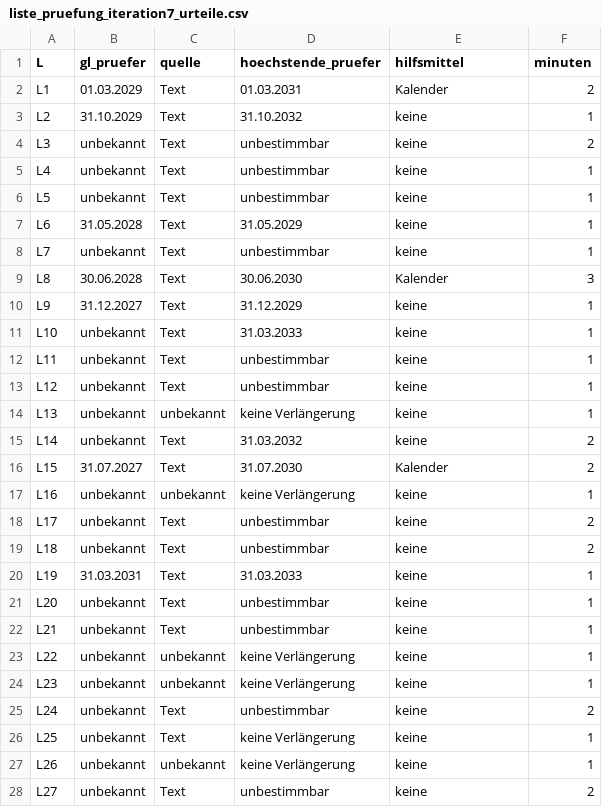
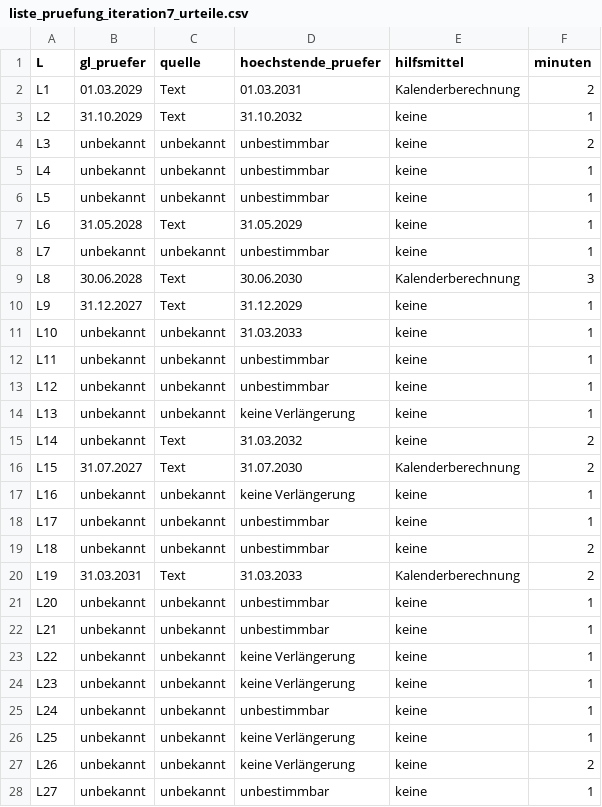
Before and after one commit to ludwigrichthammer9-web/vergabe_radar, a CSV file: reports/liste_pruefung_iteration7_urteile.csv, drawn as a sheet; only a part is shown; the diff covers the shown part only.

```diff
--- a/reports/liste_pruefung_iteration7_urteile.csv
+++ b/reports/liste_pruefung_iteration7_urteile.csv
@@ -1,28 +1,28 @@
 L;gl_pruefer;quelle;hoechstende_pruefer;hilfsmittel;minuten
-L1;01.03.2029;Text;01.03.2031;Kalender;2
+L1;01.03.2029;Text;01.03.2031;Kalenderberechnung;2
 L2;31.10.2029;Text;31.10.2032;keine;1
-L3;unbekannt;Text;unbestimmbar;keine;2
-L4;unbekannt;Text;unbestimmbar;keine;1
-L5;unbekannt;Text;unbestimmbar;keine;1
+L3;unbekannt;unbekannt;unbestimmbar;keine;2
+L4;unbekannt;unbekannt;unbestimmbar;keine;1
+L5;unbekannt;unbekannt;unbestimmbar;keine;1
 L6;31.05.2028;Text;31.05.2029;keine;1
-L7;unbekannt;Text;unbestimmbar;keine;1
-L8;30.06.2028;Text;30.06.2030;Kalender;3
+L7;unbekannt;unbekannt;unbestimmbar;keine;1
+L8;30.06.2028;Text;30.06.2030;Kalenderberechnung;3
 L9;31.12.2027;Text;31.12.2029;keine;1
-L10;unbekannt;Text;31.03.2033;keine;1
-L11;unbekannt;Text;unbestimmbar;keine;1
-L12;unbekannt;Text;unbestimmbar;keine;1
+L10;unbekannt;unbekannt;31.03.2033;keine;1
+L11;unbekannt;unbekannt;unbestimmbar;keine;1
+L12;unbekannt;unbekannt;unbestimmbar;keine;1
 L13;unbekannt;unbekannt;keine Verlängerung;keine;1
 L14;unbekannt;Text;31.03.2032;keine;2
-L15;31.07.2027;Text;31.07.2030;Kalender;2
+L15;31.07.2027;Text;31.07.2030;Kalenderberechnung;2
 L16;unbekannt;unbekannt;keine Verlängerung;keine;1
-L17;unbekannt;Text;unbestimmbar;keine;2
-L18;unbekannt;Text;unbestimmbar;keine;2
-L19;31.03.2031;Text;31.03.2033;keine;1
-L20;unbekannt;Text;unbestimmbar;keine;1
-L21;unbekannt;Text;unbestimmbar;keine;1
+L17;unbekannt;unbekannt;unbestimmbar;keine;1
+L18;unbekannt;unbekannt;unbestimmbar;keine;2
+L19;31.03.2031;Text;31.03.2033;Kalenderberechnung;2
+L20;unbekannt;unbekannt;unbestimmbar;keine;1
+L21;unbekannt;unbekannt;unbestimmbar;keine;1
 L22;unbekannt;unbekannt;keine Verlängerung;keine;1
 L23;unbekannt;unbekannt;keine Verlängerung;keine;1
-L24;unbekannt;Text;unbestimmbar;keine;2
-L25;unbekannt;Text;keine Verlängerung;keine;1
-L26;unbekannt;unbekannt;keine Verlängerung;keine;1
-L27;unbekannt;Text;unbestimmbar;keine;2
+L24;unbekannt;unbekannt;unbestimmbar;keine;1
+L25;unbekannt;unbekannt;keine Verlängerung;keine;1
+L26;unbekannt;unbekannt;keine Verlängerung;keine;2
+L27;unbekannt;unbekannt;unbestimmbar;keine;1
```
Also changed, not shown: 68 edited cells elsewhere in this file, 3 other files.
